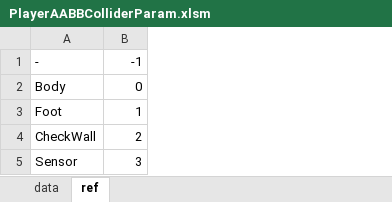
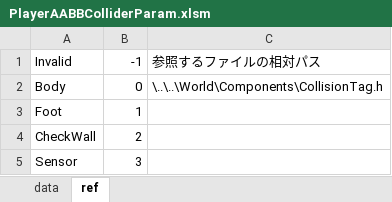
Before and after one commit to Lukia56/SpinStrike, an Excel workbook: Resource/MasterData/PlayerAABBColliderParam.xlsm, sheet ref, drawn as a sheet; values as stored, in another font and other column widths than the file's, no borders; the diff names each change by its address in the sheet, - before the commit and + after, or states it on an @@ line.

Commit message:
マクロ追加
ファイルを参照して列挙体を取得するマクロを作成

```diff
--- a/Resource/MasterData/PlayerAABBColliderParam.xlsm (sheet ref)
+++ b/Resource/MasterData/PlayerAABBColliderParam.xlsm (sheet ref)
+column C, rows 1-2: 参照するファイルの相対パス | \..\..\World\Components\CollisionTag.h
-A1: -
+A1: Invalid
```
Also changed, not shown: sheet data.
